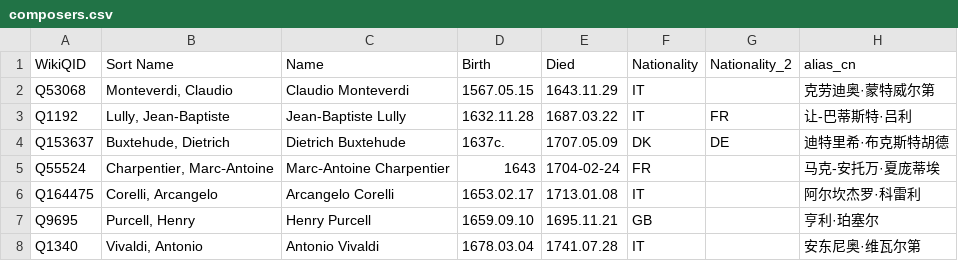
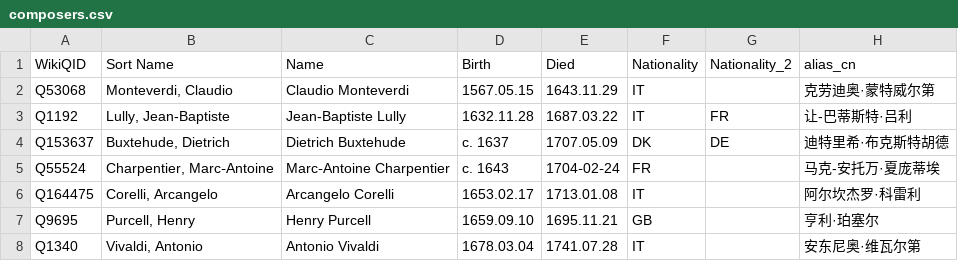
Before and after one commit to KenParker-CN/Konzert-database, a CSV file: data/catalogues/composers.csv, drawn as a sheet; only a part is shown; the diff names each change by its address in the sheet, - before the commit and + after, or states it on an @@ line.

Commit message:
update composer list

```diff
--- a/data/catalogues/composers.csv
+++ b/data/catalogues/composers.csv
-D4 (Birth): 1637c.
+D4 (Birth): c. 1637
-D5 (Birth): 1643
+D5 (Birth): c. 1643
```
